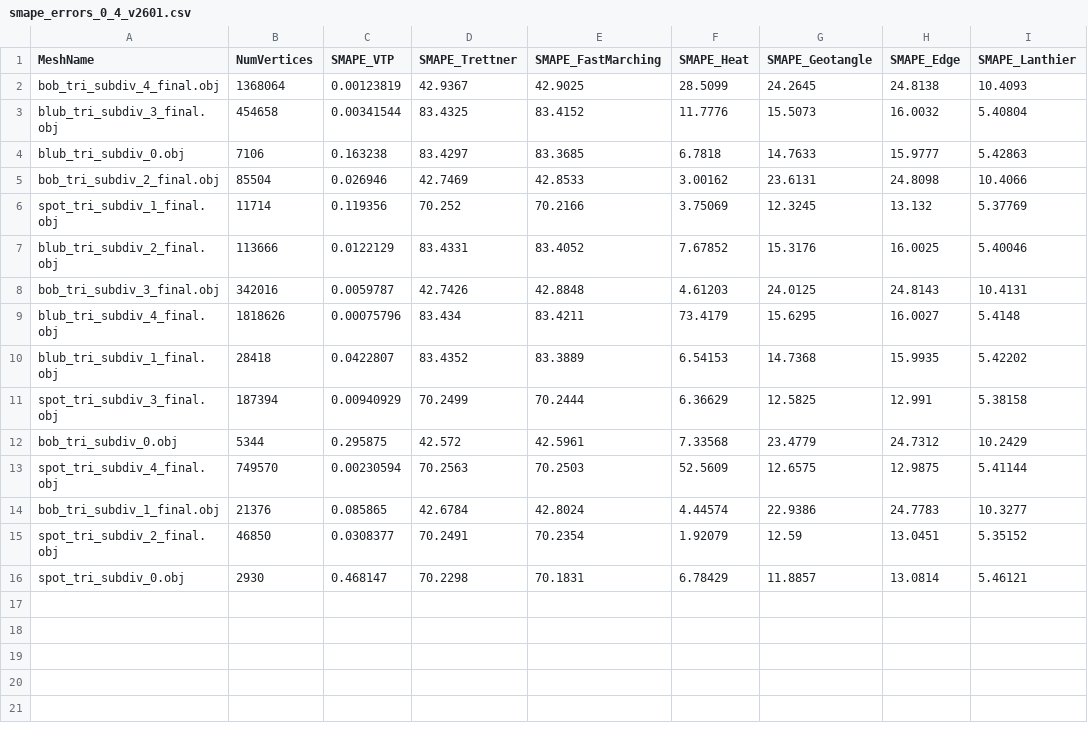
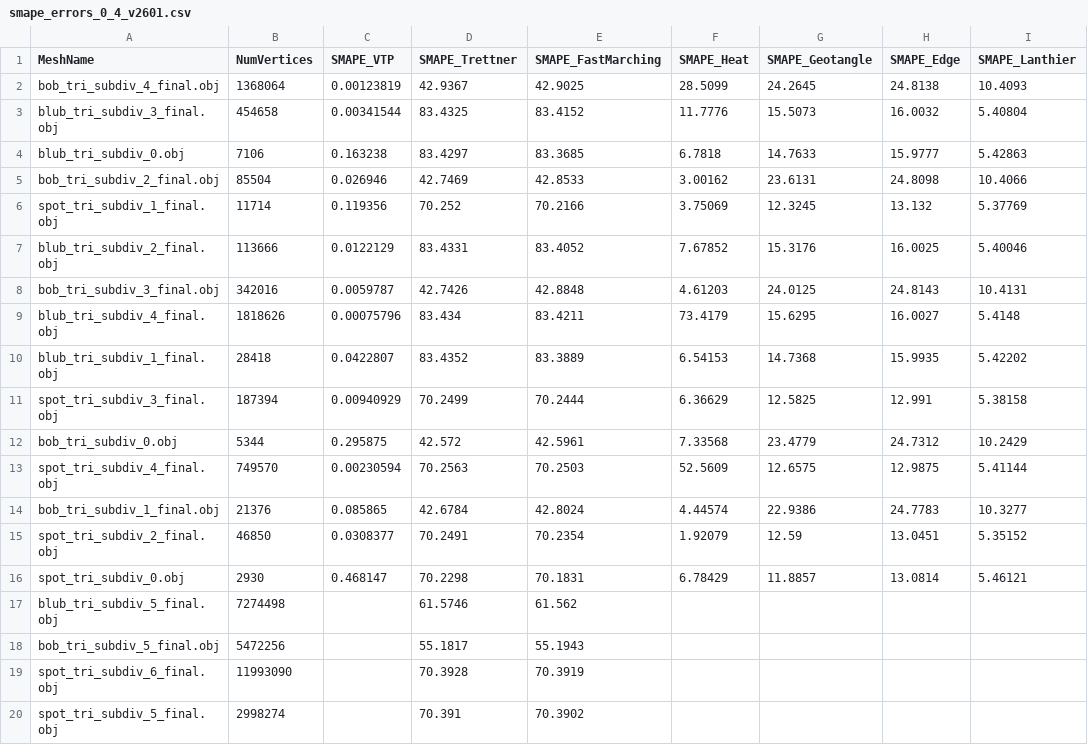
Before and after one commit to GiuliaBenvenuto/SSGD_Problem, a CSV file: pymeshlab/Esperimento_1/data/csv_vtp_gt/smape_errors_0_4_v2601.csv, drawn as a sheet; the diff names each change by its address in the sheet, - before the commit and + after, or states it on an @@ line.

```diff
--- a/pymeshlab/Esperimento_1/data/csv_vtp_gt/smape_errors_0_4_v2601.csv
+++ b/pymeshlab/Esperimento_1/data/csv_vtp_gt/smape_errors_0_4_v2601.csv
+row 17: blub_tri_subdiv_5_final.obj | 7274498 |  | 61.5746 | 61.562
+row 18: bob_tri_subdiv_5_final.obj | 5472256 |  | 55.1817 | 55.1943
+row 19: spot_tri_subdiv_6_final.obj | 11993090 |  | 70.3928 | 70.3919
+row 20: spot_tri_subdiv_5_final.obj | 2998274 |  | 70.391 | 70.3902
```
Also changed, not shown: pymeshlab/Esperimento_1/data/csv_vtp_gt/smape_errors_0_4_v1.csv, pymeshlab/Esperimento_1/data/csv_vtp_gt/smape_errors_0_4_v1301.csv, 4 other files.
